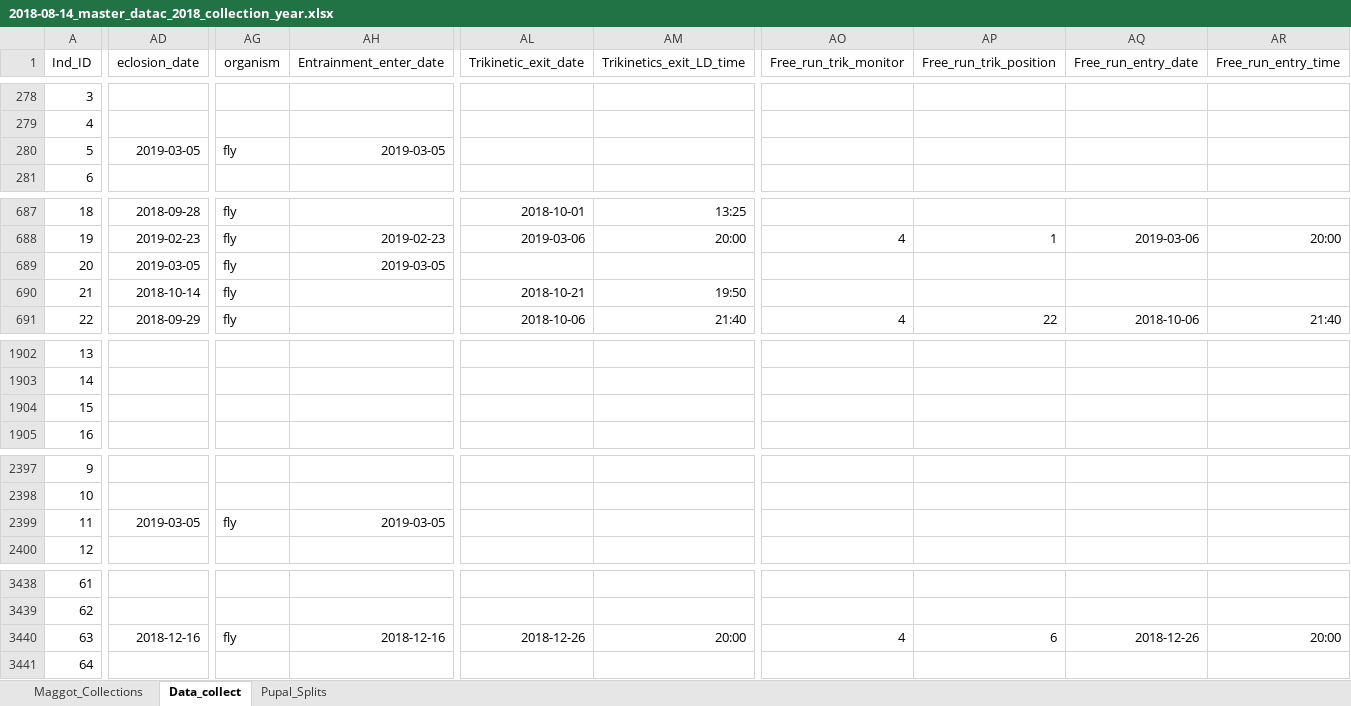
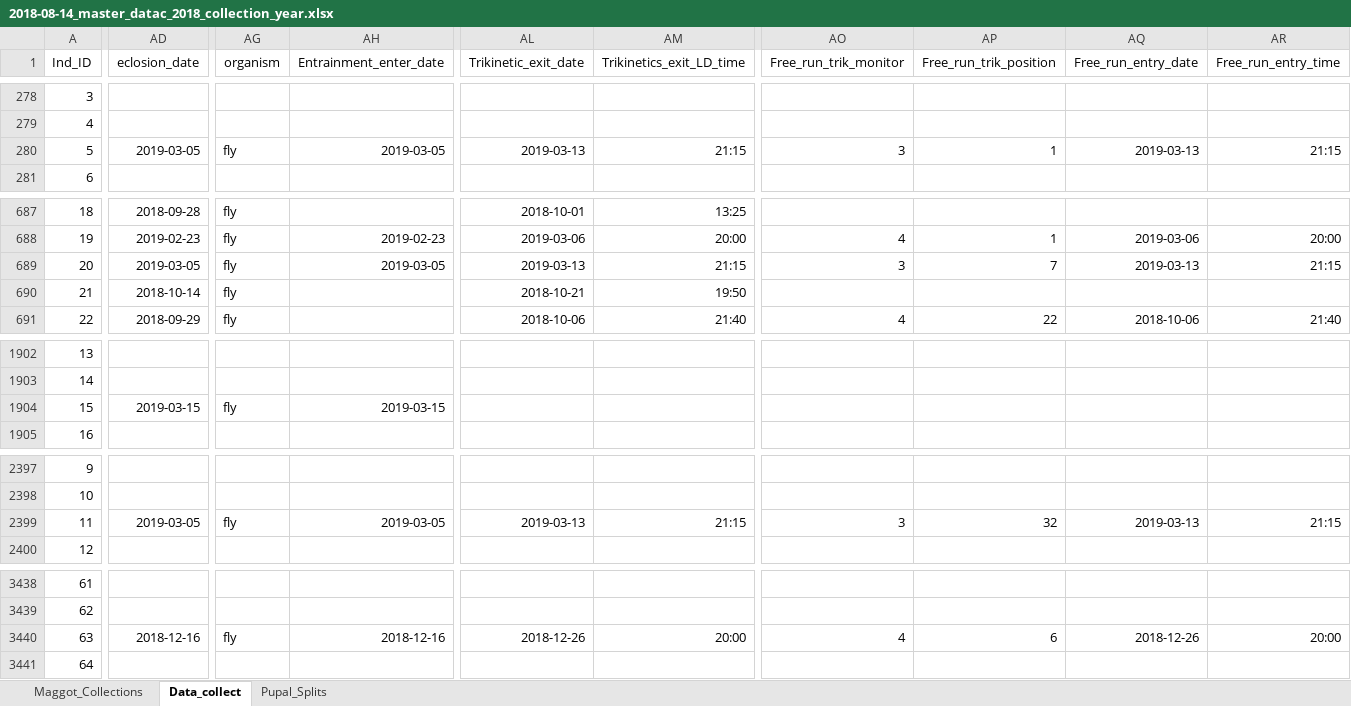
Before and after one commit to adnguyen/Circadian_rhythm_runs_seasonal_timing, an Excel workbook: Data/2018-08-14_master_datac_2018_collection_year.xlsx, sheet Data_collect, drawn as a sheet; only a part is shown, gaps mark what is left out; values as stored, in another font and other column widths than the file's, no borders; the diff covers the shown part only; the diff names each change by its address in the sheet, - before the commit and + after, or states it on an @@ line.

Commit message:
data update 2019-03-15

```diff
--- a/Data/2018-08-14_master_datac_2018_collection_year.xlsx (sheet Data_collect)
+++ b/Data/2018-08-14_master_datac_2018_collection_year.xlsx (sheet Data_collect)
-AL280 (Trikinetic_exit_date): (empty)
+AL280 (Trikinetic_exit_date): 2019-03-13
-AM280 (Trikinetics_exit_LD_time): (empty)
+AM280 (Trikinetics_exit_LD_time): 21:15
-AO280 (Free_run_trik_monitor): (empty)
+AO280 (Free_run_trik_monitor): 3
-AP280 (Free_run_trik_position): (empty)
+AP280 (Free_run_trik_position): 1
-AQ280 (Free_run_entry_date): (empty)
+AQ280 (Free_run_entry_date): 2019-03-13
-AR280 (Free_run_entry_time): (empty)
+AR280 (Free_run_entry_time): 21:15
-AL689 (Trikinetic_exit_date): (empty)
+AL689 (Trikinetic_exit_date): 2019-03-13
-AM689 (Trikinetics_exit_LD_time): (empty)
+AM689 (Trikinetics_exit_LD_time): 21:15
-AO689 (Free_run_trik_monitor): (empty)
+AO689 (Free_run_trik_monitor): 3
-AP689 (Free_run_trik_position): (empty)
+AP689 (Free_run_trik_position): 7
-AQ689 (Free_run_entry_date): (empty)
+AQ689 (Free_run_entry_date): 2019-03-13
-AR689 (Free_run_entry_time): (empty)
+AR689 (Free_run_entry_time): 21:15
-AD1904 (eclosion_date): (empty)
+AD1904 (eclosion_date): 2019-03-15
-AG1904 (organism): (empty)
+AG1904 (organism): fly
-AH1904 (Entrainment_enter_date): (empty)
+AH1904 (Entrainment_enter_date): 2019-03-15
-AL2399 (Trikinetic_exit_date): (empty)
+AL2399 (Trikinetic_exit_date): 2019-03-13
-AM2399 (Trikinetics_exit_LD_time): (empty)
+AM2399 (Trikinetics_exit_LD_time): 21:15
-AO2399 (Free_run_trik_monitor): (empty)
+AO2399 (Free_run_trik_monitor): 3
-AP2399 (Free_run_trik_position): (empty)
+AP2399 (Free_run_trik_position): 32
-AQ2399 (Free_run_entry_date): (empty)
+AQ2399 (Free_run_entry_date): 2019-03-13
-AR2399 (Free_run_entry_time): (empty)
+AR2399 (Free_run_entry_time): 21:15
```
Also changed, not shown: 7 edited cells elsewhere in this sheet, Data/Storage/2018_storage_minus80_information.xlsx, 1 other file.
